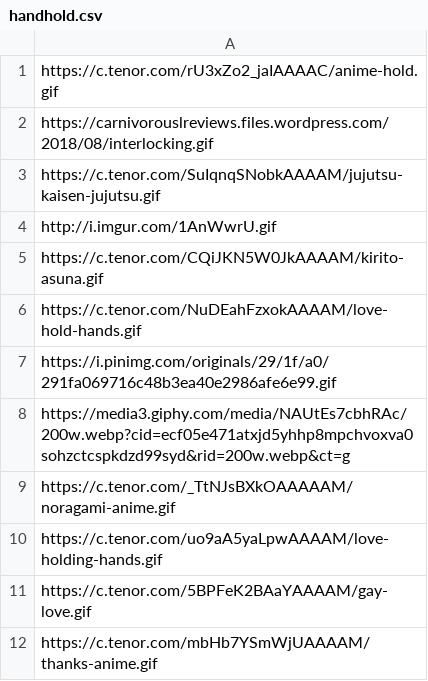
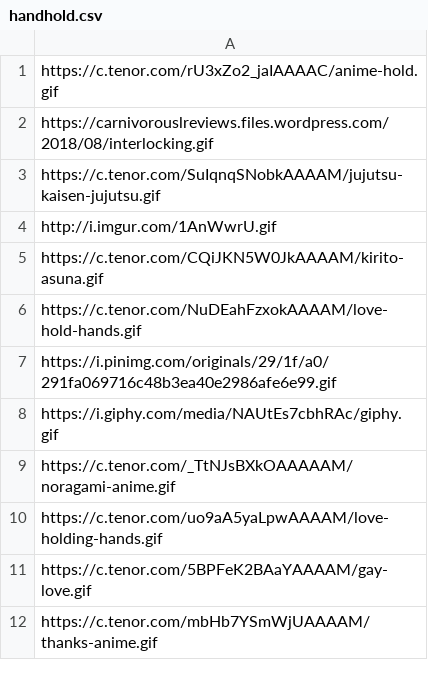
Before and after one commit to AmazingSupDawg/AmazingSupDawg, a CSV file: handhold.csv, drawn as a sheet.

Commit message:
Update handhold.csv

```diff
--- a/handhold.csv
+++ b/handhold.csv
@@ -7,3 +7,3 @@ https://c.tenor.com/NuDEahFzxokAAAAM/love-hold-hands.gif
 https://i.pinimg.com/originals/29/1f/a0/291fa069716c48b3ea40e2986afe6e99.gif
-https://media3.giphy.com/media/NAUtEs7cbhRAc/200w.webp?cid=ecf05e471atxjd5yhhp8mpchvoxva0sohzctcspkdzd99syd&rid=200w.webp&ct=g
+https://i.giphy.com/media/NAUtEs7cbhRAc/giphy.gif
 https://c.tenor.com/_TtNJsBXkOAAAAAM/noragami-anime.gif
```
